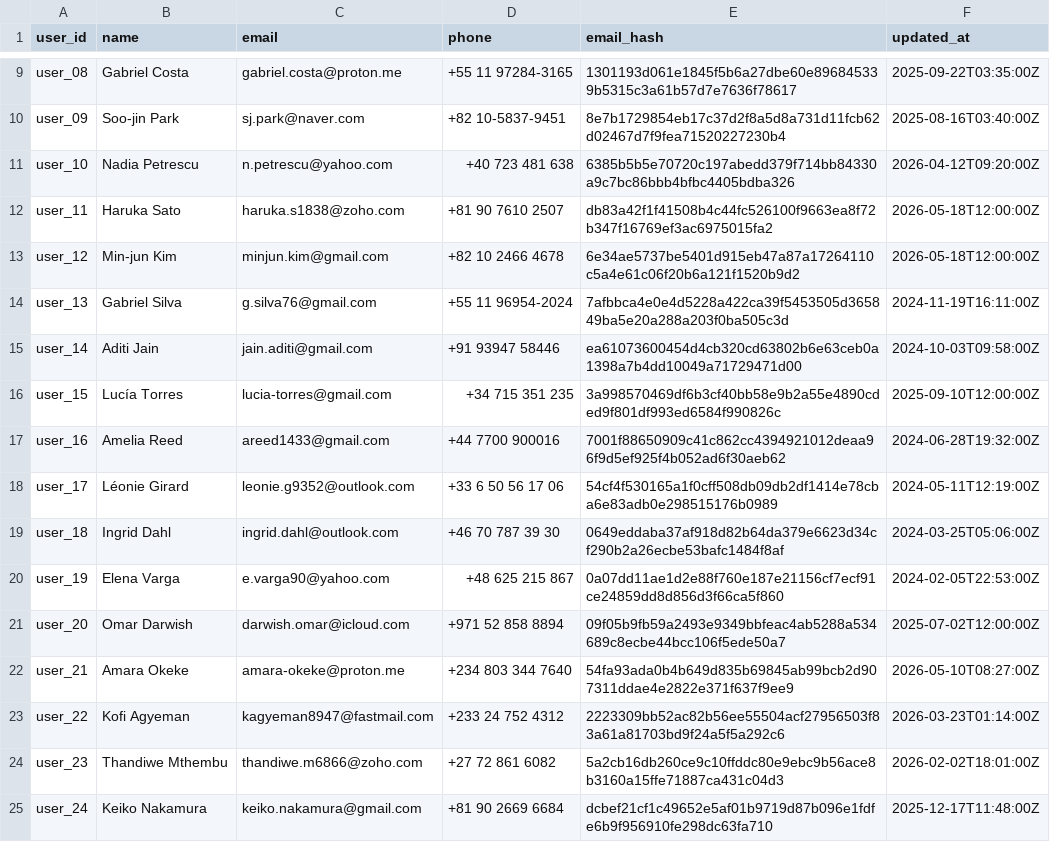
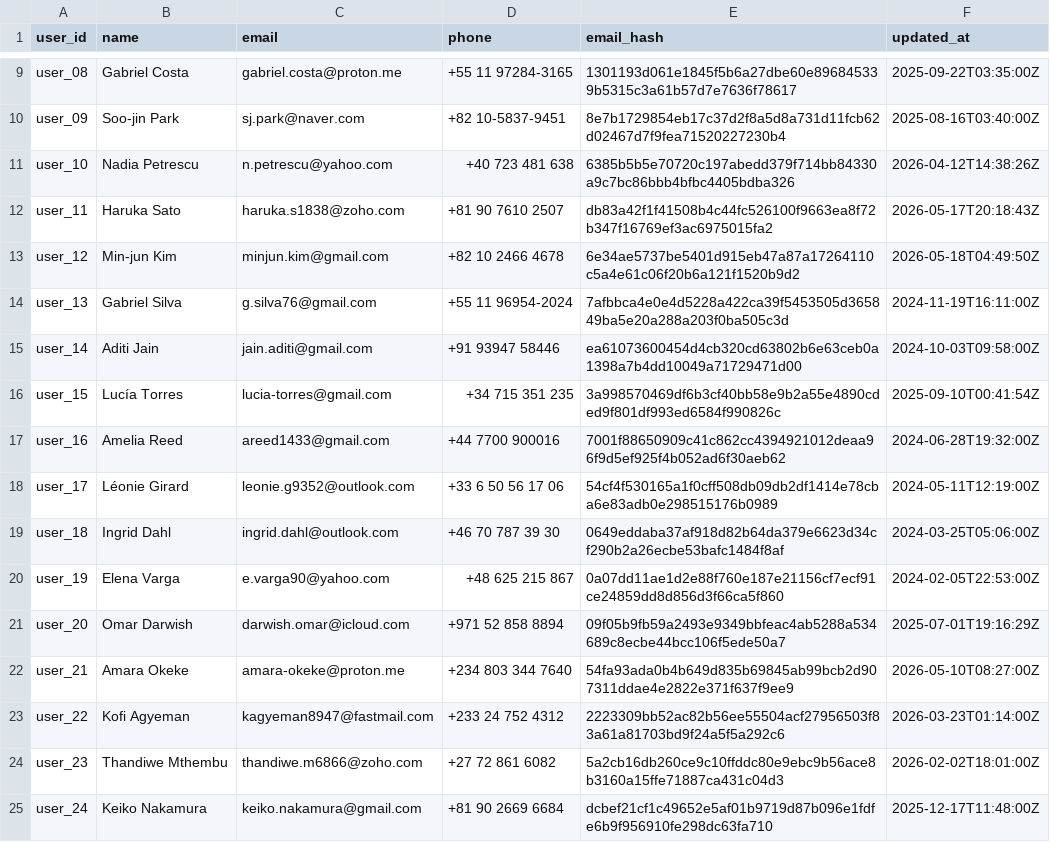
Before and after one commit to 263408saumyakushwaha/hackerrank-orchestrate-october26, a CSV file: dataset/user_identities.csv, drawn as a sheet; only a part is shown, gaps mark what is left out; the diff covers the shown part only.

Commit message:
chore: add user audit log

```diff
--- a/dataset/user_identities.csv
+++ b/dataset/user_identities.csv
@@ -10,8 +10,8 @@ user_08,Gabriel Costa,gabriel.costa@proton.me,+55 11 97284-3165,1301193d061e1845
 user_09,Soo-jin Park,sj.park@naver.com,+82 10-5837-9451,8e7b1729854eb17c37d2f8a5d8a731d11fcb62d02467d7f9fea71520227230b4,2025-08-16T03:40:00Z
-user_10,Nadia Petrescu,n.petrescu@yahoo.com,+40 723 481 638,6385b5b5e70720c197abedd379f714bb84330a9c7bc86bbb4bfbc4405bdba326,2026-04-12T09:20:00Z
-user_11,Haruka Sato,haruka.s1838@zoho.com,+81 90 7610 2507,db83a42f1f41508b4c44fc526100f9663ea8f72b347f16769ef3ac6975015fa2,2026-05-18T12:00:00Z
-user_12,Min-jun Kim,minjun.kim@gmail.com,+82 10 2466 4678,6e34ae5737be5401d915eb47a87a17264110c5a4e61c06f20b6a121f1520b9d2,2026-05-18T12:00:00Z
+user_10,Nadia Petrescu,n.petrescu@yahoo.com,+40 723 481 638,6385b5b5e70720c197abedd379f714bb84330a9c7bc86bbb4bfbc4405bdba326,2026-04-12T14:38:26Z
+user_11,Haruka Sato,haruka.s1838@zoho.com,+81 90 7610 2507,db83a42f1f41508b4c44fc526100f9663ea8f72b347f16769ef3ac6975015fa2,2026-05-17T20:18:43Z
+user_12,Min-jun Kim,minjun.kim@gmail.com,+82 10 2466 4678,6e34ae5737be5401d915eb47a87a17264110c5a4e61c06f20b6a121f1520b9d2,2026-05-18T04:49:50Z
 user_13,Gabriel Silva,g.silva76@gmail.com,+55 11 96954-2024,7afbbca4e0e4d5228a422ca39f5453505d365849ba5e20a288a203f0ba505c3d,2024-11-19T16:11:00Z
 user_14,Aditi Jain,jain.aditi@gmail.com,+91 93947 58446,ea61073600454d4cb320cd63802b6e63ceb0a1398a7b4dd10049a71729471d00,2024-10-03T09:58:00Z
-user_15,Lucía Torres,lucia-torres@gmail.com,+34 715 351 235,3a998570469df6b3cf40bb58e9b2a55e4890cded9f801df993ed6584f990826c,2025-09-10T12:00:00Z
+user_15,Lucía Torres,lucia-torres@gmail.com,+34 715 351 235,3a998570469df6b3cf40bb58e9b2a55e4890cded9f801df993ed6584f990826c,2025-09-10T00:41:54Z
 user_16,Amelia Reed,areed1433@gmail.com,+44 7700 900016,7001f88650909c41c862cc4394921012deaa96f9d5ef925f4b052ad6f30aeb62,2024-06-28T19:32:00Z
@@ -20,3 +20,3 @@ user_18,Ingrid Dahl,ingrid.dahl@outlook.com,+46 70 787 39 30,0649eddaba37af918d8
 user_19,Elena Varga,e.varga90@yahoo.com,+48 625 215 867,0a07dd11ae1d2e88f760e187e21156cf7ecf91ce24859dd8d856d3f66ca5f860,2024-02-05T22:53:00Z
-user_20,Omar Darwish,darwish.omar@icloud.com,+971 52 858 8894,09f05b9fb59a2493e9349bbfeac4ab5288a534689c8ecbe44bcc106f5ede50a7,2025-07-02T12:00:00Z
+user_20,Omar Darwish,darwish.omar@icloud.com,+971 52 858 8894,09f05b9fb59a2493e9349bbfeac4ab5288a534689c8ecbe44bcc106f5ede50a7,2025-07-01T19:16:29Z
 user_21,Amara Okeke,amara-okeke@proton.me,+234 803 344 7640,54fa93ada0b4b649d835b69845ab99bcb2d907311ddae4e2822e371f637f9ee9,2026-05-10T08:27:00Z
```
Also changed, not shown: 191 edited cells elsewhere in this file.
